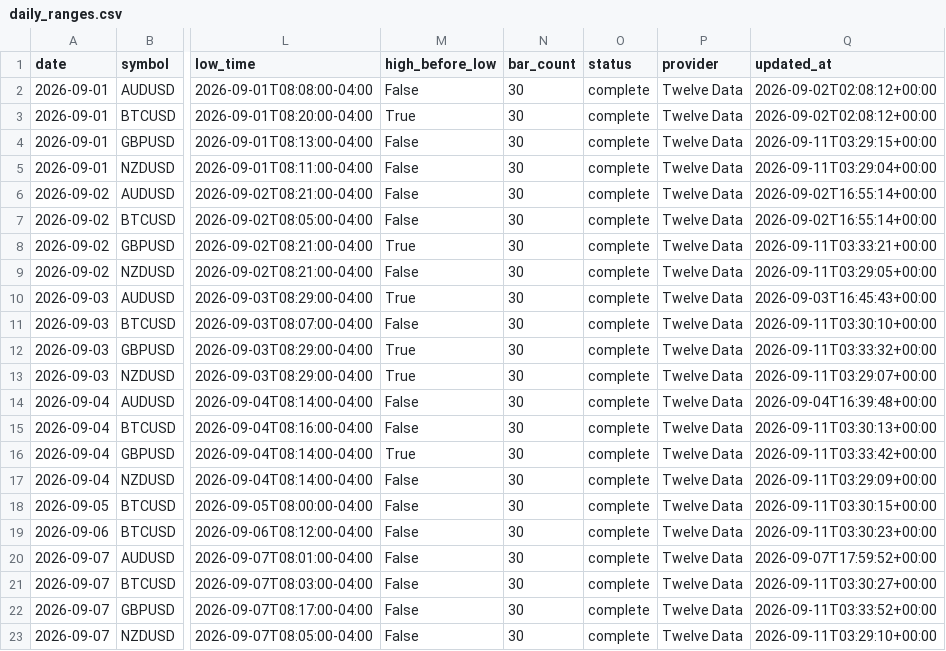
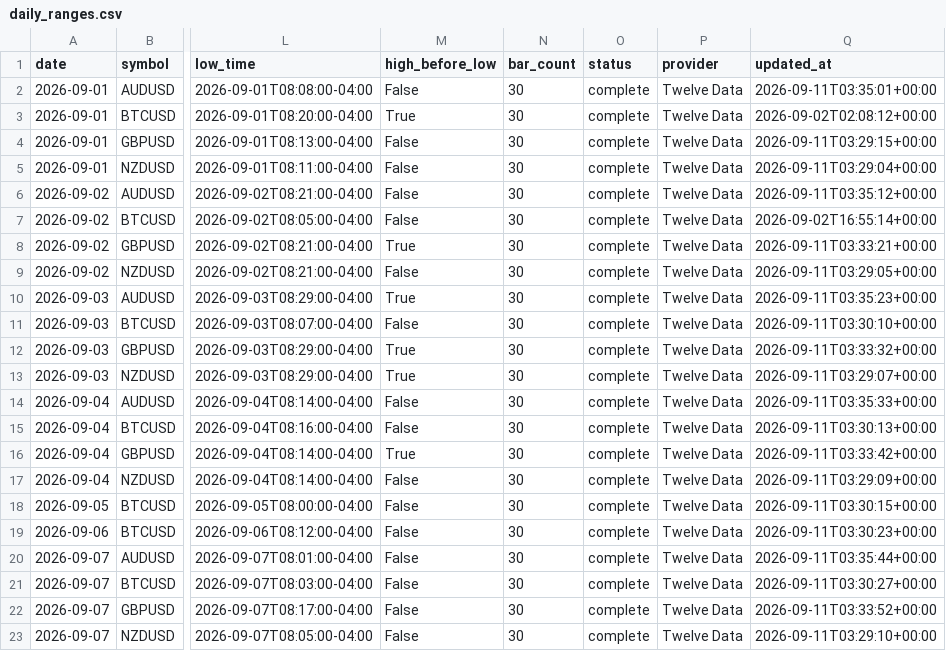
Before and after one commit to areynolds-engr/market-range-tracker, a CSV file: data/daily_ranges.csv, drawn as a sheet; only a part is shown, gaps mark what is left out; the diff names each change by its address in the sheet, - before the commit and + after, or states it on an @@ line.

```diff
--- a/data/daily_ranges.csv
+++ b/data/daily_ranges.csv
-Q2 (updated_at): 2026-09-02T02:08:12+00:00
+Q2 (updated_at): 2026-09-11T03:35:01+00:00
-Q6 (updated_at): 2026-09-02T16:55:14+00:00
+Q6 (updated_at): 2026-09-11T03:35:12+00:00
-Q10 (updated_at): 2026-09-03T16:45:43+00:00
+Q10 (updated_at): 2026-09-11T03:35:23+00:00
-Q14 (updated_at): 2026-09-04T16:39:48+00:00
+Q14 (updated_at): 2026-09-11T03:35:33+00:00
-Q20 (updated_at): 2026-09-07T17:59:52+00:00
+Q20 (updated_at): 2026-09-11T03:35:44+00:00
```
Also changed, not shown: 12 other files.
